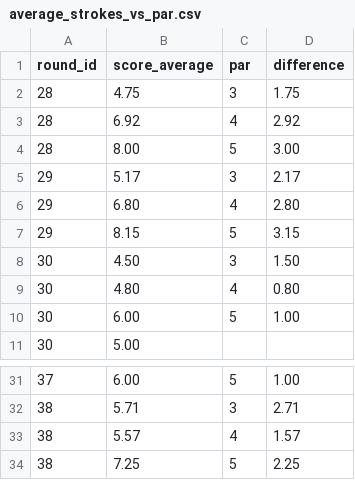
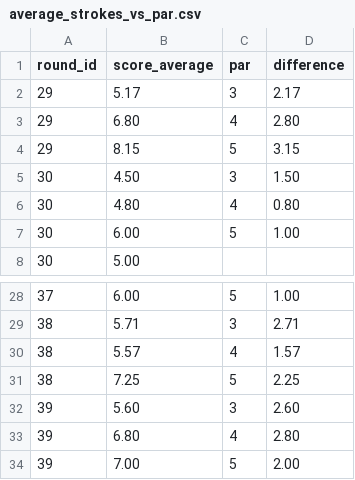
Before and after one commit to charlesvarthur/Golf_Stats, a CSV file: average_strokes_vs_par.csv, drawn as a sheet; only a part is shown, gaps mark what is left out.

Commit message:
average strokes by par 39

```diff
--- a/average_strokes_vs_par.csv
+++ b/average_strokes_vs_par.csv
@@ -1,5 +1,2 @@
 round_id,score_average,par,difference
-28,4.75,3,1.75
-28,6.92,4,2.92
-28,8.00,5,3.00
 29,5.17,3,2.17
@@ -34 +31,4 @@ round_id,score_average,par,difference
 38,7.25,5,2.25
+39,5.60,3,2.60
+39,6.80,4,2.80
+39,7.00,5,2.00
```
